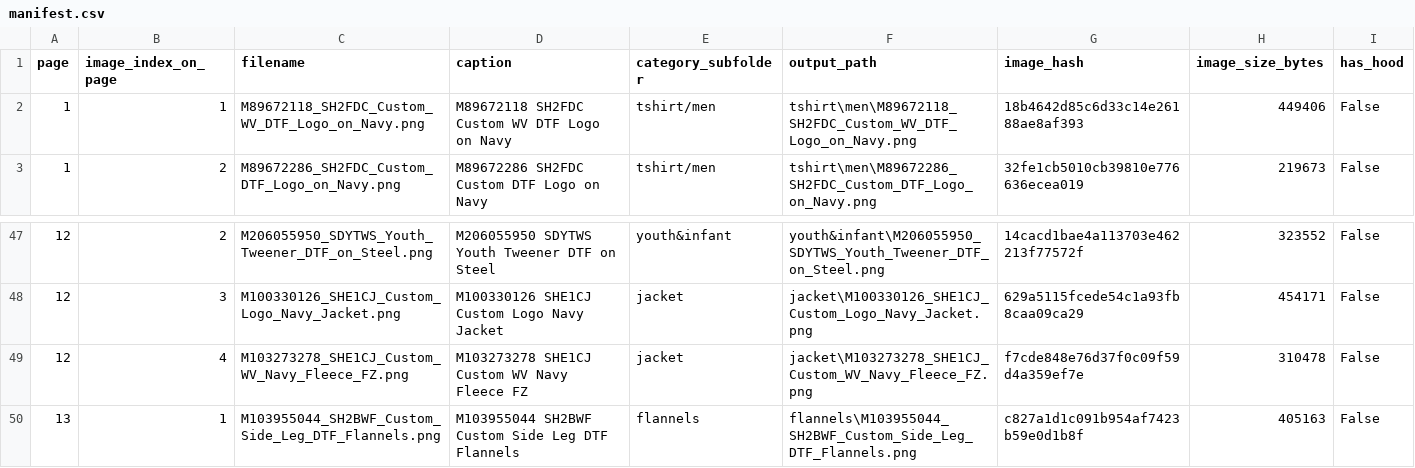
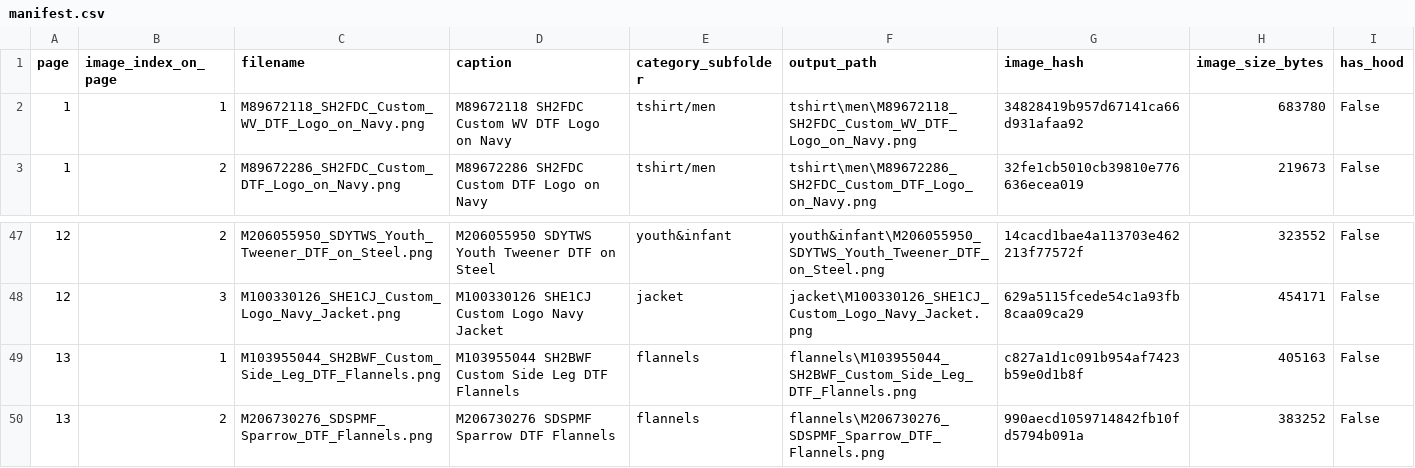
Before and after one commit to ryan5anderson/AutoFileForm, a CSV file: public/WestVirginiaUniversity/manifest.csv, drawn as a sheet; only a part is shown, gaps mark what is left out; the shorter side is filled out with more unchanged rows.

Commit message:
Update West Virginia University merchandise assets and enhance product detail handling
- Updated the manifest file to reflect changes in merchandise items, including the removal of the Custom WV Navy Fleece FZ jacket.
- Improved product detail components by adding image name checks to ensure accurate product display and error handling.
- Enhanced size and color selection components to accommodate new logic for crop products, ensuring correct size options are displayed.
- Refactored utility functions to incorporate image name parameters for better context in product naming and size distribution calculations.

```diff
--- a/public/WestVirginiaUniversity/manifest.csv
+++ b/public/WestVirginiaUniversity/manifest.csv
@@ -1,3 +1,3 @@
 page,image_index_on_page,filename,caption,category_subfolder,output_path,image_hash,image_size_bytes,has_hood
-1,1,M89672118_SH2FDC_Custom_WV_DTF_Logo_on_Navy.png,M89672118 SH2FDC Custom WV DTF Logo on Navy,tshirt/men,tshirt\men\M89672118_SH2FDC_Custom_WV_DTF_Logo_on_Navy.png,18b4642d85c6d33c14e26188ae8af393,449406,False
+1,1,M89672118_SH2FDC_Custom_WV_DTF_Logo_on_Navy.png,M89672118 SH2FDC Custom WV DTF Logo on Navy,tshirt/men,tshirt\men\M89672118_SH2FDC_Custom_WV_DTF_Logo_on_Navy.png,34828419b957d67141ca66d931afaa92,683780,False
 1,2,M89672286_SH2FDC_Custom_DTF_Logo_on_Navy.png,M89672286 SH2FDC Custom DTF Logo on Navy,tshirt/men,tshirt\men\M89672286_SH2FDC_Custom_DTF_Logo_on_Navy.png,32fe1cb5010cb39810e776636ecea019,219673,False
@@ -48,3 +48,2 @@ page,image_index_on_page,filename,caption,category_subfolder,output_path,image_h
 12,3,M100330126_SHE1CJ_Custom_Logo_Navy_Jacket.png,M100330126 SHE1CJ Custom Logo Navy Jacket,jacket,jacket\M100330126_SHE1CJ_Custom_Logo_Navy_Jacket.png,629a5115fcede54c1a93fb8caa09ca29,454171,False
-12,4,M103273278_SHE1CJ_Custom_WV_Navy_Fleece_FZ.png,M103273278 SHE1CJ Custom WV Navy Fleece FZ,jacket,jacket\M103273278_SHE1CJ_Custom_WV_Navy_Fleece_FZ.png,f7cde848e76d37f0c09f59d4a359ef7e,310478,False
 13,1,M103955044_SH2BWF_Custom_Side_Leg_DTF_Flannels.png,M103955044 SH2BWF Custom Side Leg DTF Flannels,flannels,flannels\M103955044_SH2BWF_Custom_Side_Leg_DTF_Flannels.png,c827a1d1c091b954af7423b59e0d1b8f,405163,False
```
Also changed, not shown: 10 other files.
